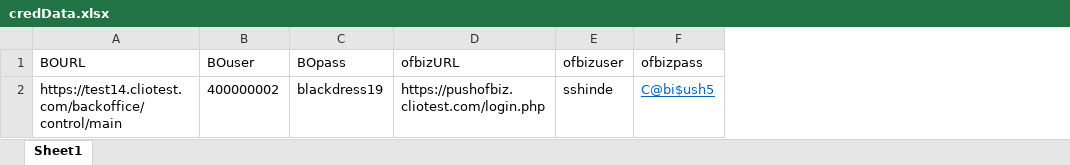
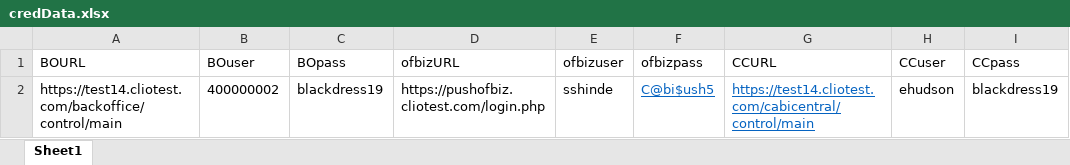
Before and after one commit to vishallamba25/cabi, an Excel workbook: NewArrivals/credData.xlsx, sheet Sheet1, drawn as a sheet; values as stored, in another font and other column widths than the file's, no borders; the diff names each change by its address in the sheet, - before the commit and + after, or states it on an @@ line.

```diff
--- a/NewArrivals/credData.xlsx (sheet Sheet1)
+++ b/NewArrivals/credData.xlsx (sheet Sheet1)
+column G (CCURL), row 2: https://test14.cliotest.com/cabicentral/control/main
+column H (CCuser), row 2: ehudson
+column I (CCpass), row 2: blackdress19
```
Also changed, not shown: 23 other files.
